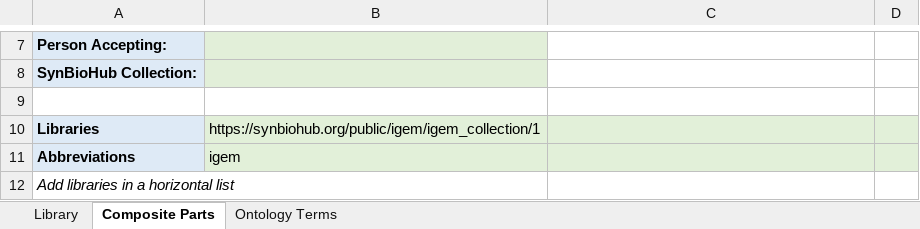
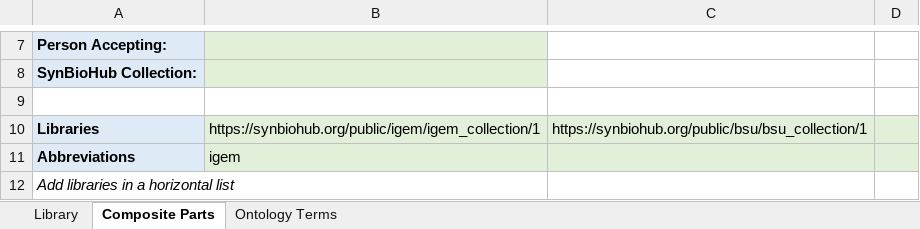
Before and after one commit to IsabelMarleen/GSOC2020, an Excel workbook: darpa_template.xlsx, sheet Composite Parts, drawn as a sheet; only a part is shown, gaps mark what is left out; values as stored, in another font and other column widths than the file's, no borders; the diff names each change by its address in the sheet, - before the commit and + after, or states it on an @@ line.

```diff
--- a/darpa_template.xlsx (sheet Composite Parts)
+++ b/darpa_template.xlsx (sheet Composite Parts)
-C10: (empty)
+C10: https://synbiohub.org/public/bsu/bsu_collection/1
```
Also changed, not shown: 6 other files.
